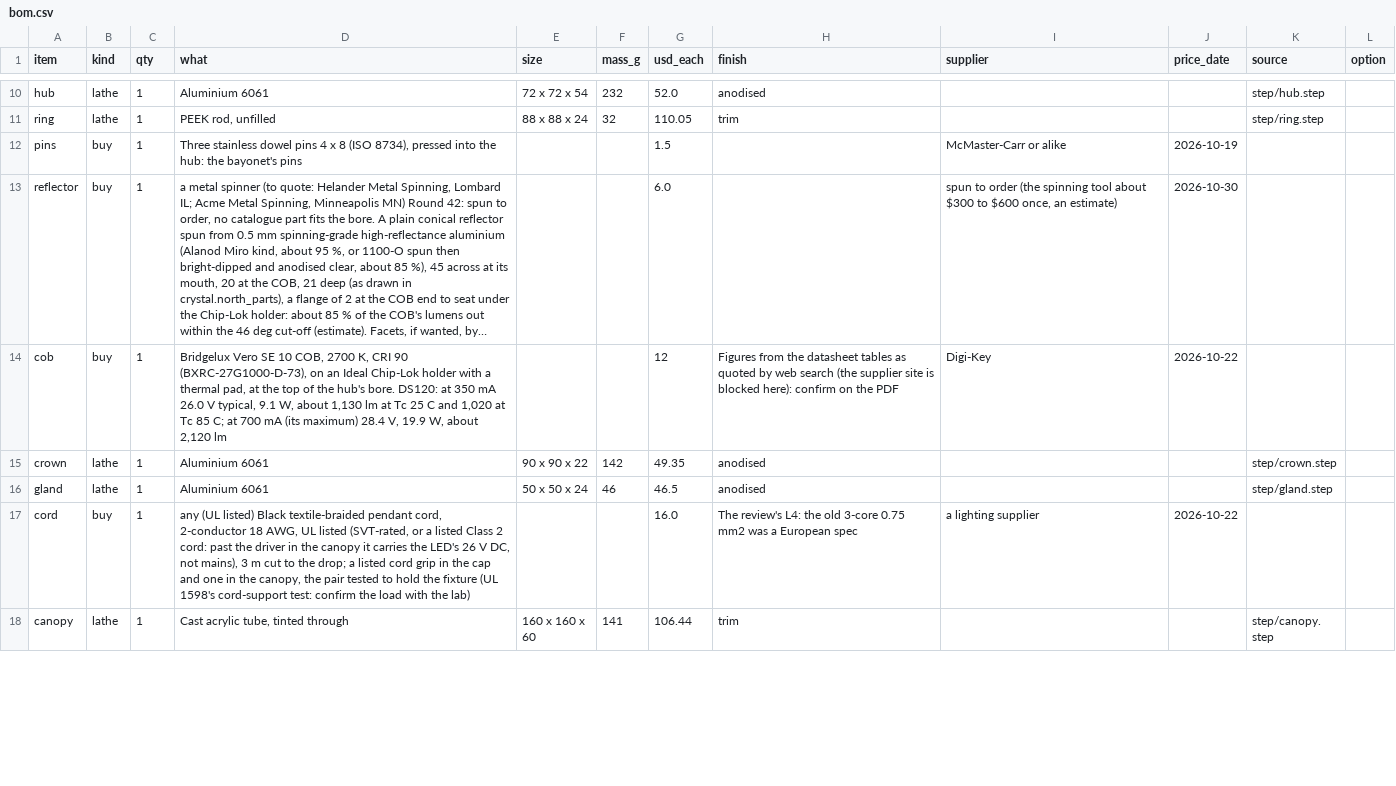
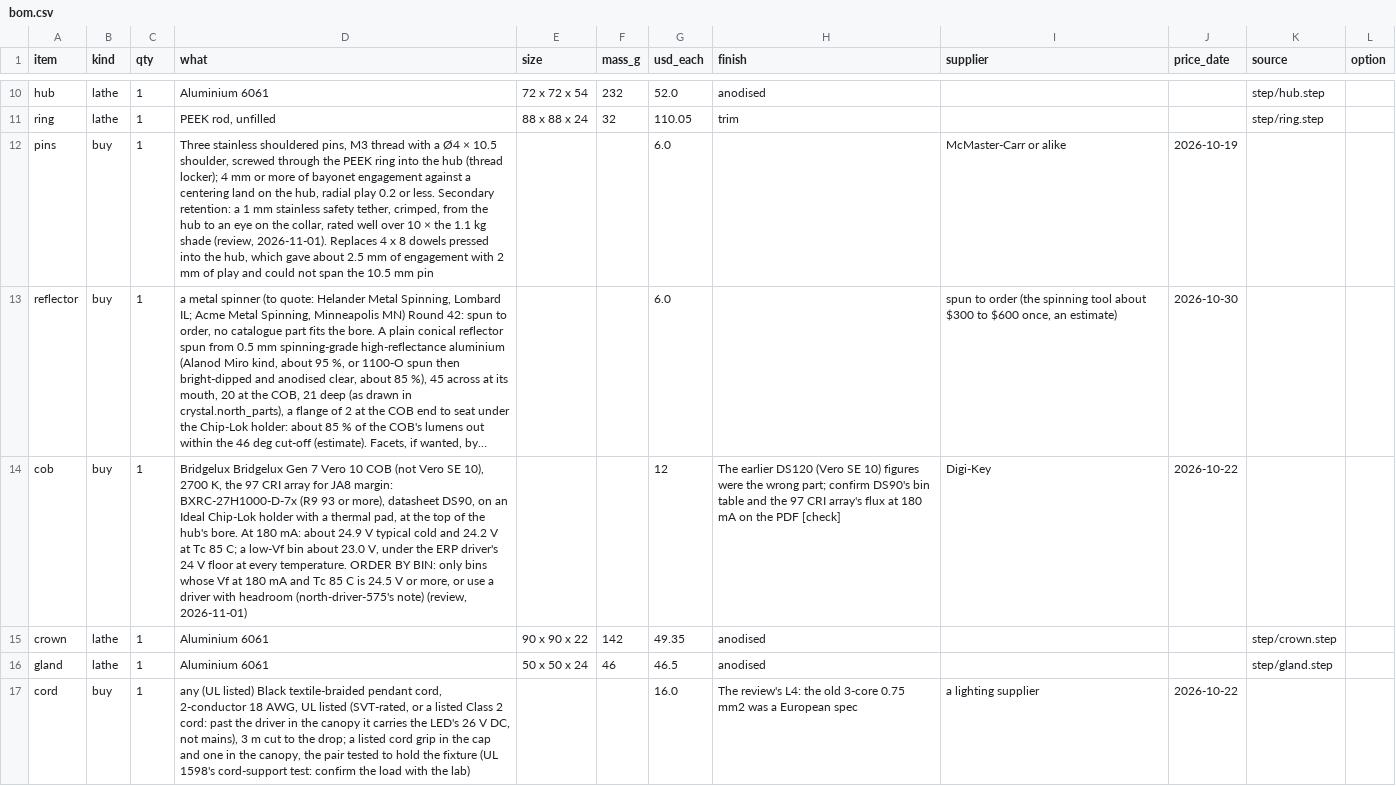
Before and after one commit to nathe-vink/earf, a CSV file: spinoffs/barkhorn/companions/out-dome-pendant/bom.csv, drawn as a sheet; only a part is shown, gaps mark what is left out; the shorter side is filled out with more unchanged rows; long unchanged cells end in …; the diff covers the shown part only; the diff names each change by its address in the sheet, - before the commit and + after, or states it on an @@ line.

```diff
--- a/spinoffs/barkhorn/companions/out-dome-pendant/bom.csv
+++ b/spinoffs/barkhorn/companions/out-dome-pendant/bom.csv
-D12 (what): Three stainless dowel pins 4 x 8 (ISO 8734), pressed into the hub: the bayonet's pins
+D12 (what): Three stainless shouldered pins, M3 thread with a Ø4 × 10.5 shoulder, screwed through the PEEK ring into the hub (thread locker); 4 mm or more of bayonet engagement against a centering land on the hub, radial play 0.2 or less. Secondary retention: a 1 mm stainless safety tether, crimped, from the hub to an eye on the collar, rated well over 10 × the 1.1 kg shade (review, 2026-11-01). Replaces 4 x 8 dowels pressed into the hub, which gave about 2.5 mm of engagement with 2 mm of play and could not span the 10.5 mm pin
-G12 (usd_each): 1.5
+G12 (usd_each): 6.0
-D14 (what): Bridgelux Vero SE 10 COB, 2700 K, CRI 90 (BXRC-27G1000-D-73), on an Ideal Chip-Lok holder with a thermal pad, at the top of the hub's bore. DS120: at 350 mA 26.0 V typical, 9.1 W, about 1,130 lm at Tc 25 C and 1,020 at Tc 85 C; at 700 mA (its maximum) 28.4 V, 19.9 W, about 2,120 lm
+D14 (what): Bridgelux Bridgelux Gen 7 Vero 10 COB (not Vero SE 10), 2700 K, the 97 CRI array for JA8 margin: BXRC-27H1000-D-7x (R9 93 or more), datasheet DS90, on an Ideal Chip-Lok holder with a thermal pad, at the top of the hub's bore. At 180 mA: about 24.9 V typical cold and 24.2 V at Tc 85 C; a low-Vf bin about 23.0 V, under the ERP driver's 24 V floor at every temperature. ORDER BY BIN: only bins whose Vf at 180 mA and Tc 85 C is 24.5 V or more, or use a driver with headroom (north-driver-575's note) (review, 2026-11-01)
-H14 (finish): Figures from the datasheet tables as quoted by web search (the supplier site is blocked here): confirm on the PDF
+H14 (finish): The earlier DS120 (Vero SE 10) figures were the wrong part; confirm DS90's bin table and the 97 CRI array's flux at 180 mA on the PDF [check]
```
Also changed, not shown: 1 edited cell elsewhere in this file, spinoffs/barkhorn/companions/out-orb-table/bom.csv, 33 other files.
